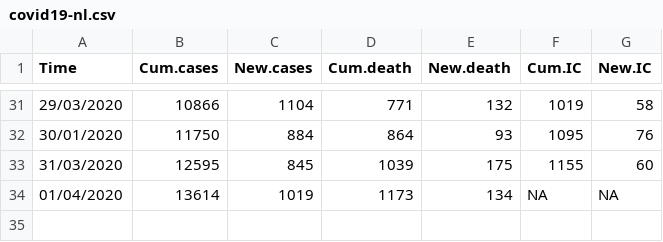
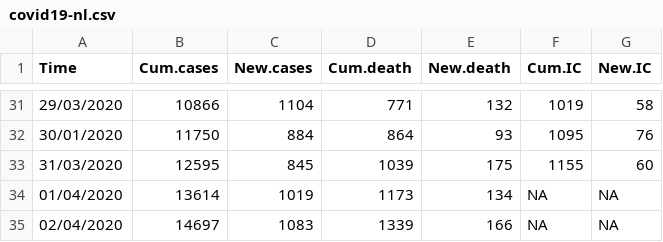
Before and after one commit to fontastark/covid19nl, a CSV file: covid19-nl.csv, drawn as a sheet; only a part is shown, gaps mark what is left out.

Commit message:
Update covid19-nl.csv

```diff
--- a/covid19-nl.csv
+++ b/covid19-nl.csv
@@ -34 +34,2 @@
 "01/04/2020",13614,1019,1173,134,NA,NA
+"02/04/2020",14697,1083,1339,166,NA,NA
```
